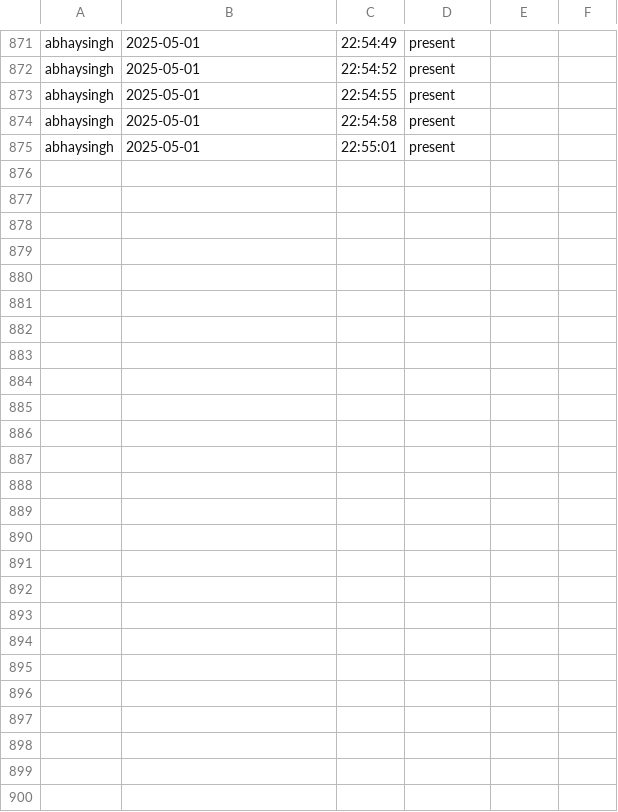
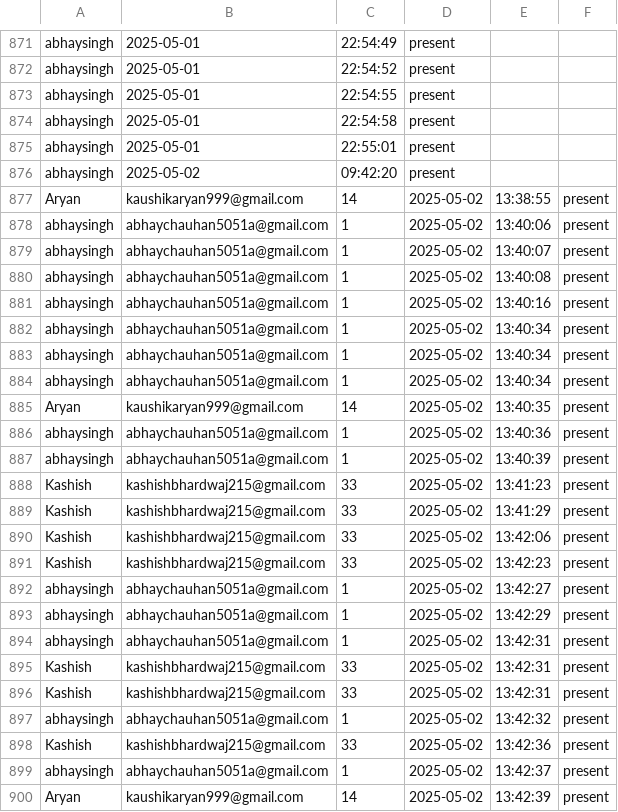
Before and after one commit to abhay-singh1100/facerecogination, a CSV file: attendance.csv, drawn as a sheet; only a part is shown, gaps mark what is left out.

```diff
--- a/attendance.csv
+++ b/attendance.csv
@@ -875 +875,26 @@ abhaysingh,2025-05-01,22:54:58,present
 abhaysingh,2025-05-01,22:55:01,present
+abhaysingh,2025-05-02,09:42:20,present
+Aryan,kaushikaryan999@gmail.com,14,2025-05-02,13:38:55,present
+abhaysingh,abhaychauhan5051a@gmail.com,1,2025-05-02,13:40:06,present
+abhaysingh,abhaychauhan5051a@gmail.com,1,2025-05-02,13:40:07,present
+abhaysingh,abhaychauhan5051a@gmail.com,1,2025-05-02,13:40:08,present
+abhaysingh,abhaychauhan5051a@gmail.com,1,2025-05-02,13:40:16,present
+abhaysingh,abhaychauhan5051a@gmail.com,1,2025-05-02,13:40:34,present
+abhaysingh,abhaychauhan5051a@gmail.com,1,2025-05-02,13:40:34,present
+abhaysingh,abhaychauhan5051a@gmail.com,1,2025-05-02,13:40:34,present
+Aryan,kaushikaryan999@gmail.com,14,2025-05-02,13:40:35,present
+abhaysingh,abhaychauhan5051a@gmail.com,1,2025-05-02,13:40:36,present
+abhaysingh,abhaychauhan5051a@gmail.com,1,2025-05-02,13:40:39,present
+Kashish,kashishbhardwaj215@gmail.com,33,2025-05-02,13:41:23,present
+Kashish,kashishbhardwaj215@gmail.com,33,2025-05-02,13:41:29,present
+Kashish,kashishbhardwaj215@gmail.com,33,2025-05-02,13:42:06,present
+Kashish,kashishbhardwaj215@gmail.com,33,2025-05-02,13:42:23,present
+abhaysingh,abhaychauhan5051a@gmail.com,1,2025-05-02,13:42:27,present
+abhaysingh,abhaychauhan5051a@gmail.com,1,2025-05-02,13:42:29,present
+abhaysingh,abhaychauhan5051a@gmail.com,1,2025-05-02,13:42:31,present
+Kashish,kashishbhardwaj215@gmail.com,33,2025-05-02,13:42:31,present
+Kashish,kashishbhardwaj215@gmail.com,33,2025-05-02,13:42:31,present
+abhaysingh,abhaychauhan5051a@gmail.com,1,2025-05-02,13:42:32,present
+Kashish,kashishbhardwaj215@gmail.com,33,2025-05-02,13:42:36,present
+abhaysingh,abhaychauhan5051a@gmail.com,1,2025-05-02,13:42:37,present
+Aryan,kaushikaryan999@gmail.com,14,2025-05-02,13:42:39,present
```
Also changed, not shown: 6 other files.
